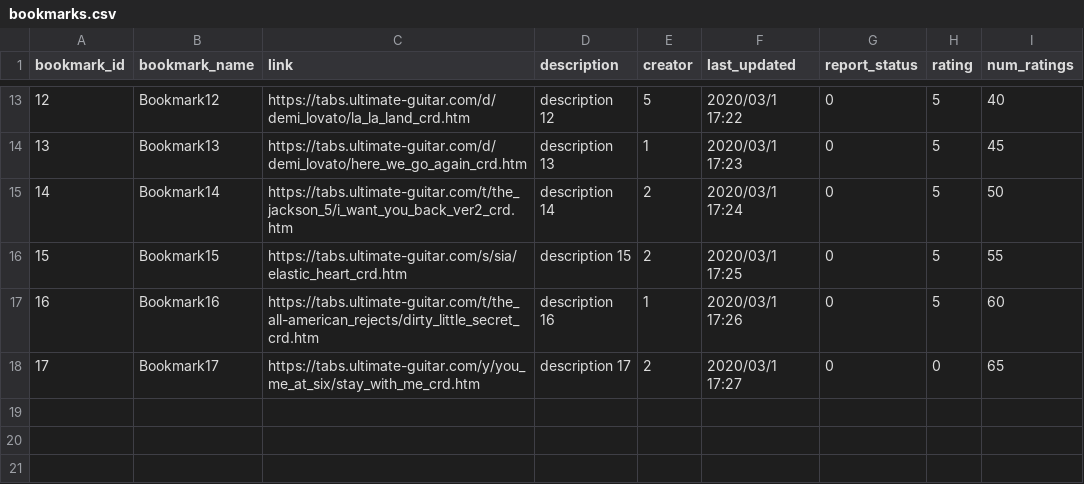
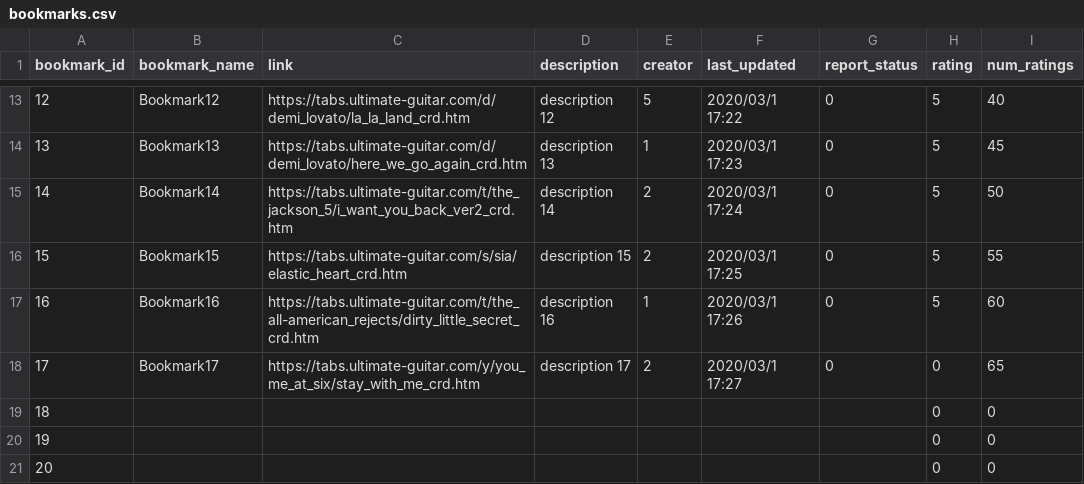
Before and after one commit to Haydndiniz/Bookmarking-System, a CSV file: public/csv/bookmarks.csv, drawn as a sheet; only a part is shown, gaps mark what is left out; the diff names each change by its address in the sheet, - before the commit and + after, or states it on an @@ line.

Commit message:
new_bookmark uses bookmark.rb model

```diff
--- a/public/csv/bookmarks.csv
+++ b/public/csv/bookmarks.csv
+row 19: 18 |  |  |  |  |  |  | 0 | 0
+row 20: 19 |  |  |  |  |  |  | 0 | 0
+row 21: 20 |  |  |  |  |  |  | 0 | 0
```
Also changed, not shown: 25 other files.
